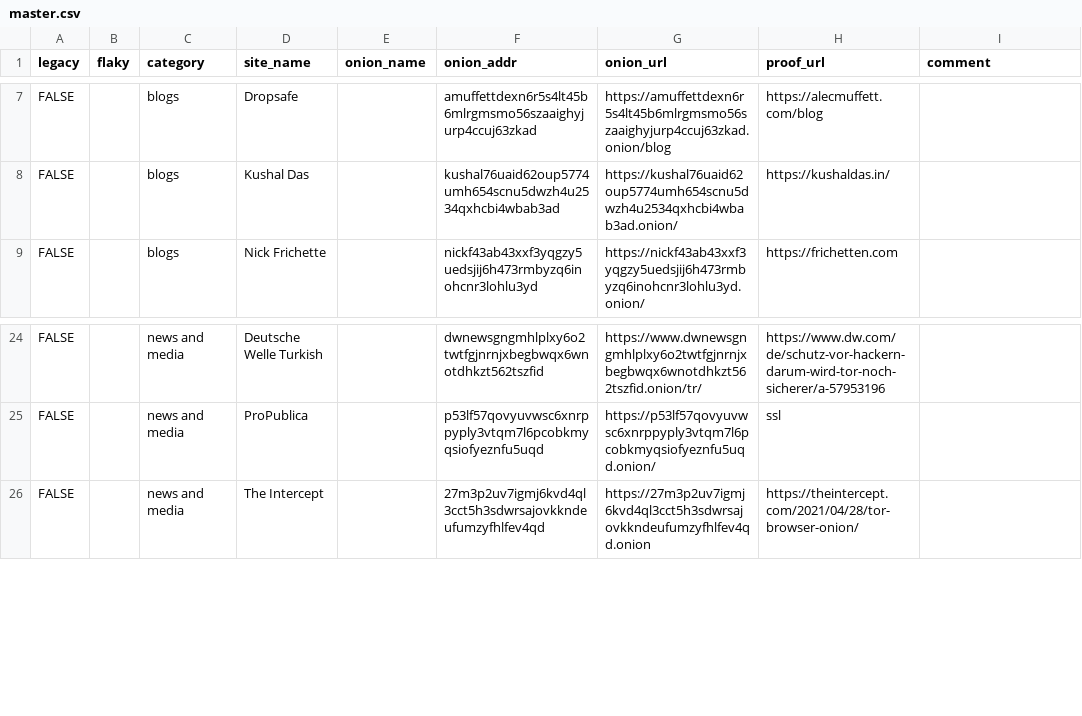
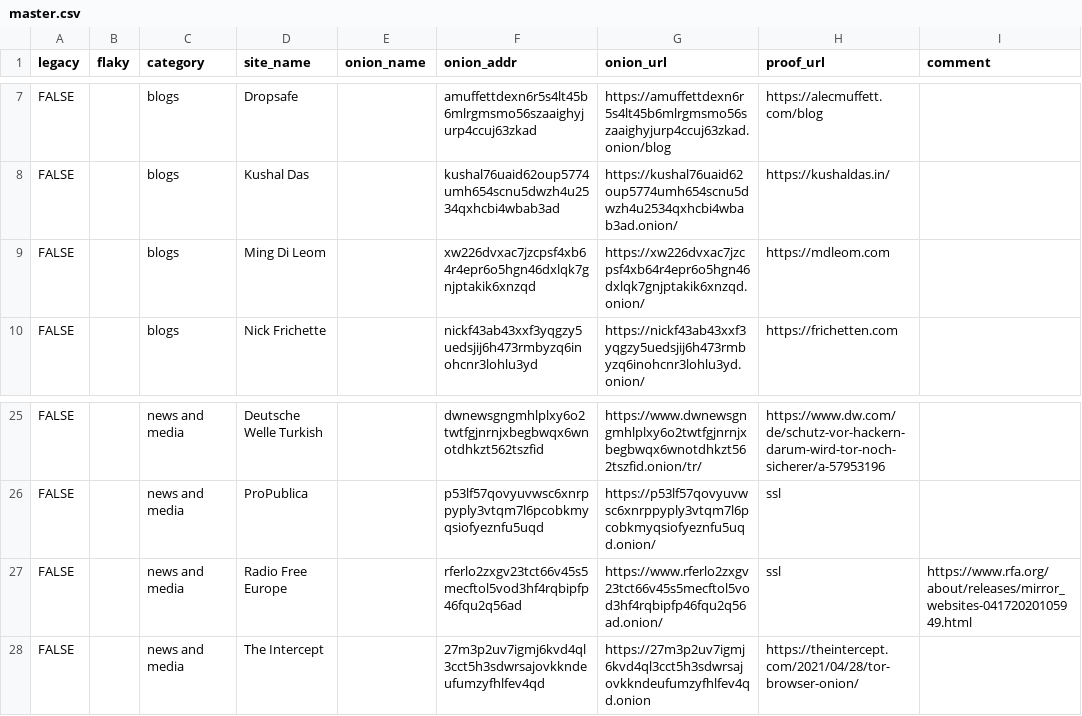
Before and after one commit to alecmuffett/real-world-onion-sites, a CSV file: master.csv, drawn as a sheet; only a part is shown, gaps mark what is left out; the diff names each change by its address in the sheet, - before the commit and + after, or states it on an @@ line.

```diff
--- a/master.csv
+++ b/master.csv
+row 9: FALSE |  | blogs | Ming Di Leom |  | xw226dvxac7jzcpsf4xb64r4epr6o5hgn46dxlqk7gnjptakik6xnzqd | https://xw226dvxac7jzcpsf4xb64r4epr6o5hgn46dxlqk7gnjptakik6xnzqd.onion/ | https://mdleom.com
+row 27: FALSE |  | news and media | Radio Free Europe |  | rferlo2zxgv23tct66v45s5mecftol5vod3hf4rqbipfp46fqu2q56ad | https://www.rferlo2zxgv23tct66v45s5mecftol5vod3hf4rqbipfp46fqu2q56ad.onion/ | ssl | https://www.rfa.org/about/releases/mirror_websites-04172020105949.html
```
Also changed, not shown: 1 other file.
